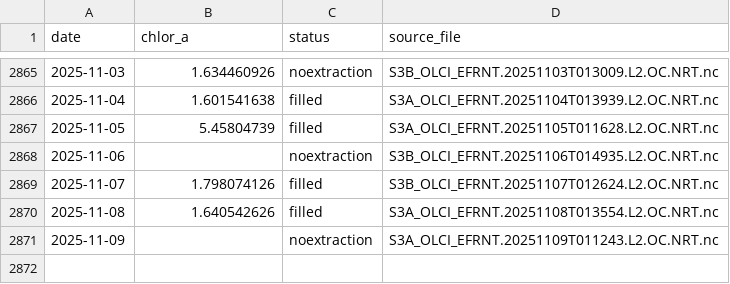
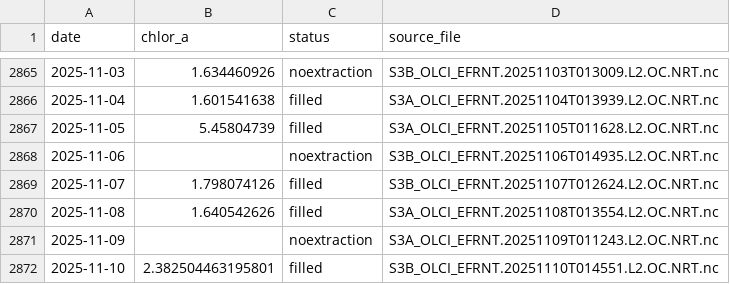
Before and after one commit to Varshani-UWA/chl-plotly, a CSV file: chl_timeseries_mullaloo.csv, drawn as a sheet; only a part is shown, gaps mark what is left out; the diff names each change by its address in the sheet, - before the commit and + after, or states it on an @@ line.

Commit message:
Auto-update chlorophyll data: 2025-11-11

```diff
--- a/chl_timeseries_mullaloo.csv
+++ b/chl_timeseries_mullaloo.csv
+row 2872: 2025-11-10 | 2.382504463195801 | filled | S3B_OLCI_EFRNT.20251110T014551.L2.OC.NRT.nc
```
Also changed, not shown: chl_timeseries_psdp.csv, gap_report.csv, 4 other files.
